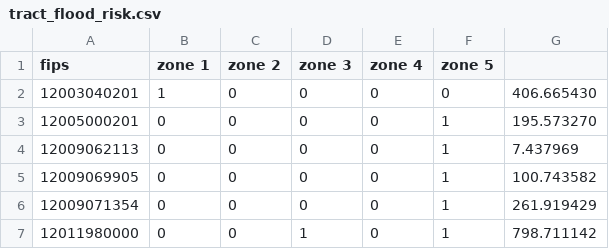
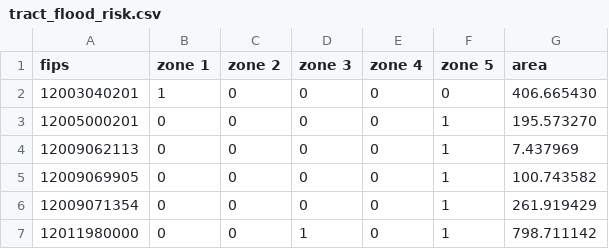
Before and after one commit to AbhilashaTandon/Odevs-Hackathon-November-2024, a CSV file: data/tract_flood_risk.csv, drawn as a sheet; only a part is shown.

Commit message:
Update tract_flood_risk.csv
Fixed formatting

```diff
--- a/data/tract_flood_risk.csv
+++ b/data/tract_flood_risk.csv
@@ -1,2 +1,2 @@
-fips, zone 1, zone 2, zone 3, zone 4, zone 5
+fips, zone 1, zone 2, zone 3, zone 4, zone 5, area
 12003040201, 1, 0, 0, 0, 0, 406.665430,
```
